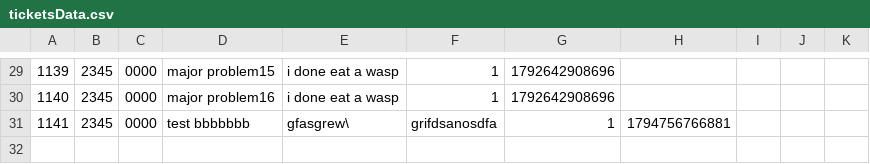
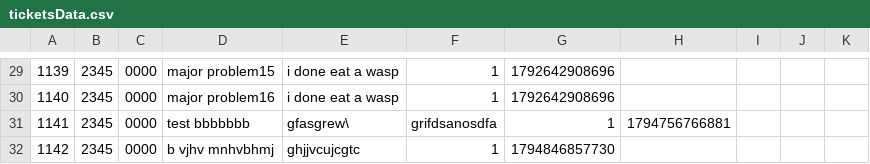
Before and after one commit to UTSA-CS-3443/RowdyDesk, a CSV file: src/programLogic/data/ticketsData.csv, drawn as a sheet; only a part is shown, gaps mark what is left out; the diff names each change by its address in the sheet, - before the commit and + after, or states it on an @@ line.

Commit message:
view tickets from user dashboard

```diff
--- a/src/programLogic/data/ticketsData.csv
+++ b/src/programLogic/data/ticketsData.csv
+row 32: 1142 | 2345 | 0000 | b vjhv mnhvbhmj | ghjjvcujcgtc | 1 | 1794846857730
```
Also changed, not shown: 4 other files.
